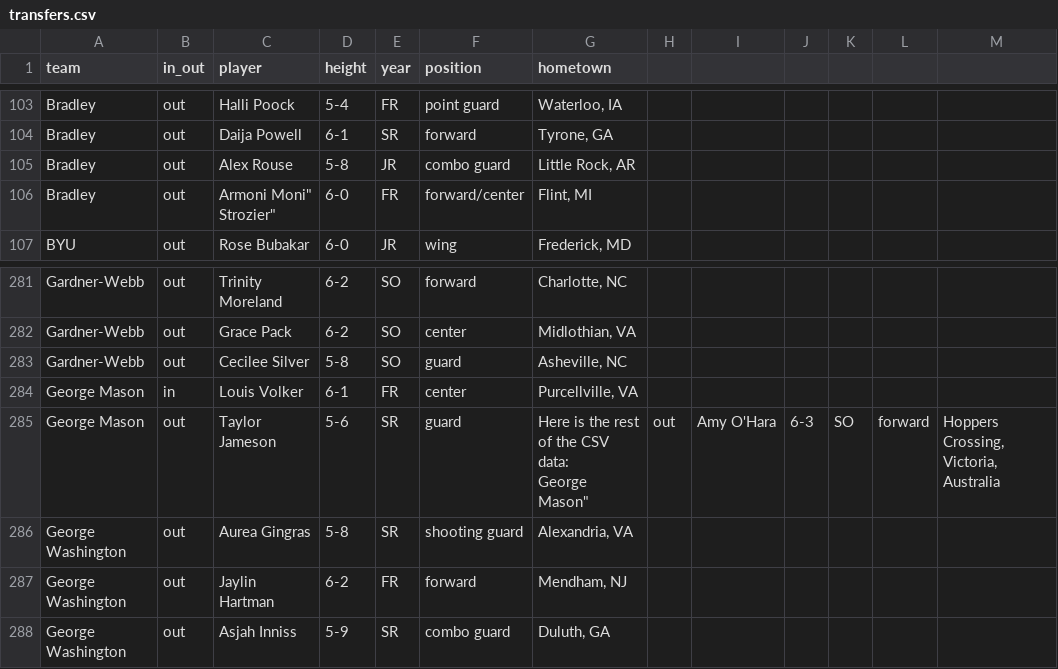
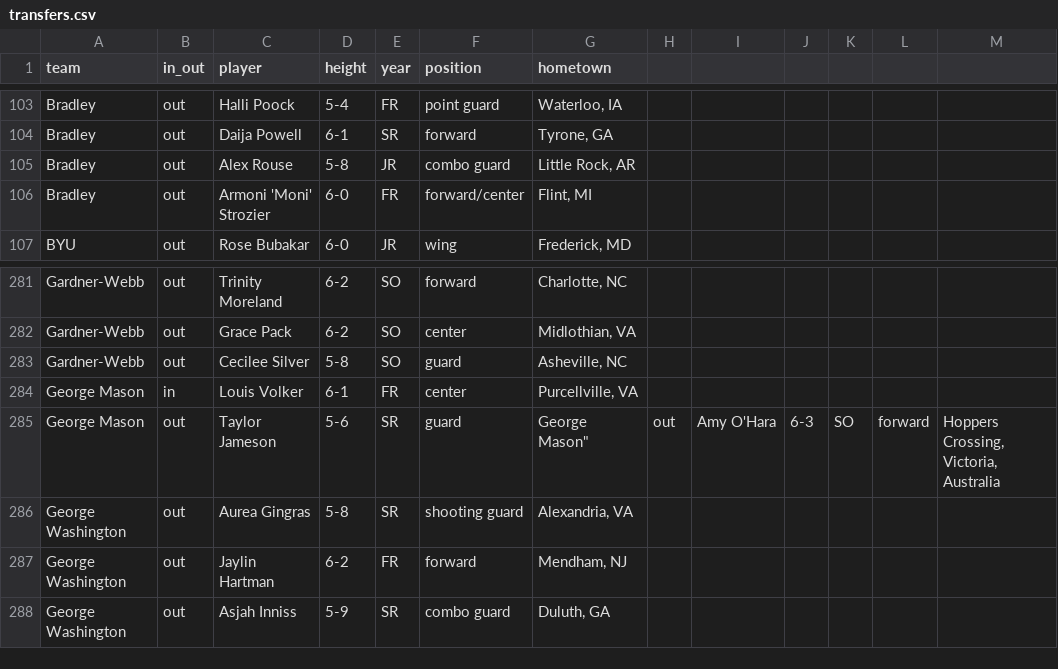
Before and after one commit to dwillis/wbb, a CSV file: ncaa/transfers.csv, drawn as a sheet; only a part is shown, gaps mark what is left out; ↵ is a line break in a cell; the diff covers the shown part only; the diff names each change by its address in the sheet, - before the commit and + after, or states it on an @@ line.

```diff
--- a/ncaa/transfers.csv
+++ b/ncaa/transfers.csv
-C106 (player): Armoni Moni" Strozier"
+C106 (player): Armoni 'Moni' Strozier
-G285 (hometown): Here is the rest of the CSV data: ↵ George Mason"
+G285 (hometown): George Mason"
```
Also changed, not shown: 4 added rows, 2 removed rows and 25 edited cells elsewhere in this file.
